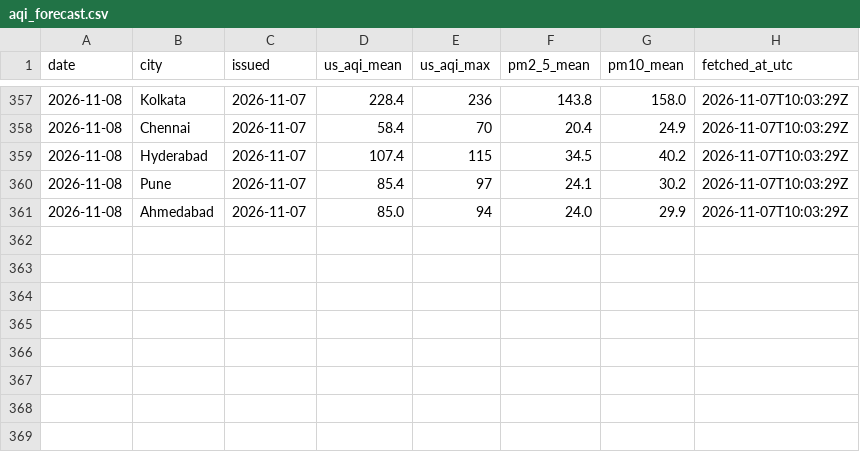
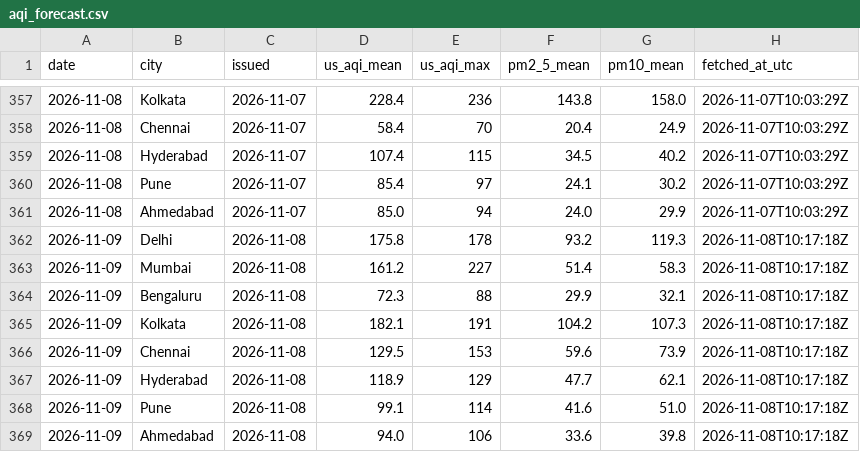
Before and after one commit to Georgian-86/india-aqi-tracker, a CSV file: data/aqi_forecast.csv, drawn as a sheet; only a part is shown, gaps mark what is left out.

Commit message:
data: AQI snapshot 2026-11-08

```diff
--- a/data/aqi_forecast.csv
+++ b/data/aqi_forecast.csv
@@ -361 +361,9 @@ date,city,issued,us_aqi_mean,us_aqi_max,pm2_5_mean,pm10_mean,fetched_at_utc
 2026-11-08,Ahmedabad,2026-11-07,85.0,94,24.0,29.9,2026-11-07T10:03:29Z
+2026-11-09,Delhi,2026-11-08,175.8,178,93.2,119.3,2026-11-08T10:17:18Z
+2026-11-09,Mumbai,2026-11-08,161.2,227,51.4,58.3,2026-11-08T10:17:18Z
+2026-11-09,Bengaluru,2026-11-08,72.3,88,29.9,32.1,2026-11-08T10:17:18Z
+2026-11-09,Kolkata,2026-11-08,182.1,191,104.2,107.3,2026-11-08T10:17:18Z
+2026-11-09,Chennai,2026-11-08,129.5,153,59.6,73.9,2026-11-08T10:17:18Z
+2026-11-09,Hyderabad,2026-11-08,118.9,129,47.7,62.1,2026-11-08T10:17:18Z
+2026-11-09,Pune,2026-11-08,99.1,114,41.6,51.0,2026-11-08T10:17:18Z
+2026-11-09,Ahmedabad,2026-11-08,94.0,106,33.6,39.8,2026-11-08T10:17:18Z
```
Also changed, not shown: data/aqi.csv, data/aqi_daily.csv, 4 other files.
